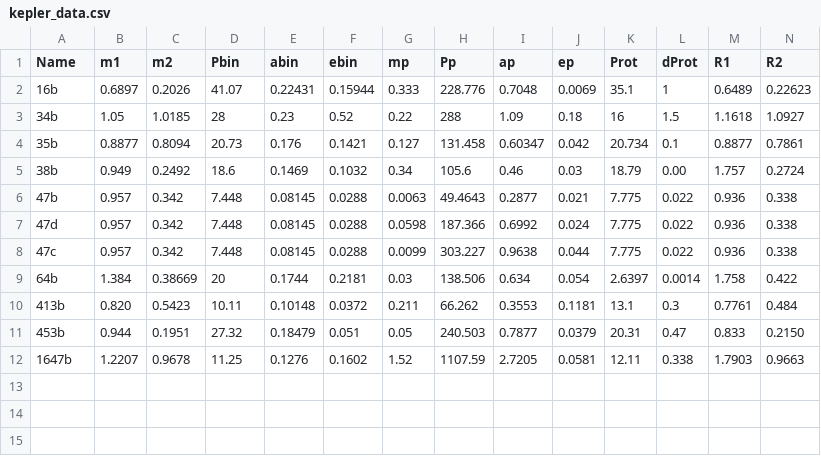
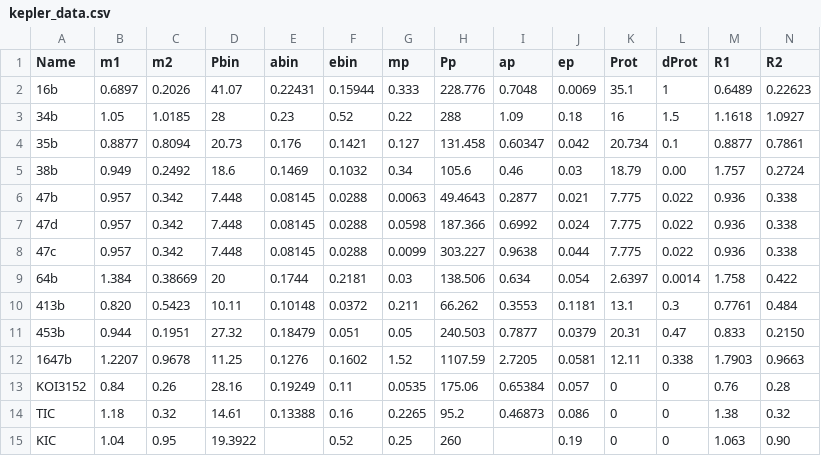
Before and after one commit to adamsutherland/BinaryTidalEvolution, a CSV file: kepler_data.csv, drawn as a sheet; only a part is shown; rows hold the shown columns only; the diff names each change by its address in the sheet, - before the commit and + after, or states it on an @@ line.

Commit message:
Add new CBPs
Three newly annouced CBPs added

```diff
--- a/kepler_data.csv
+++ b/kepler_data.csv
+row 13: KOI3152 | 0.84 | 0.26 | 28.16 | 0.19249 | 0.11 | 0.0535 | 175.06 | 0.65384 | 0.057 | 0 | 0 | 0.76 | 0.28
+row 14: TIC | 1.18 | 0.32 | 14.61 | 0.13388 | 0.16 | 0.2265 | 95.2 | 0.46873 | 0.086 | 0 | 0 | 1.38 | 0.32
+row 15: KIC | 1.04 | 0.95 | 19.3922 |  | 0.52 | 0.25 | 260 |  | 0.19 | 0 | 0 | 1.063 | 0.90
```
